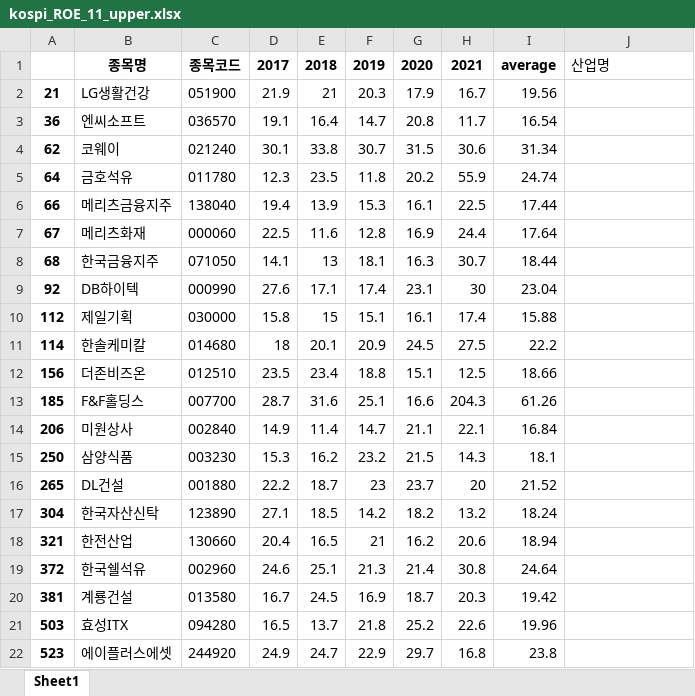
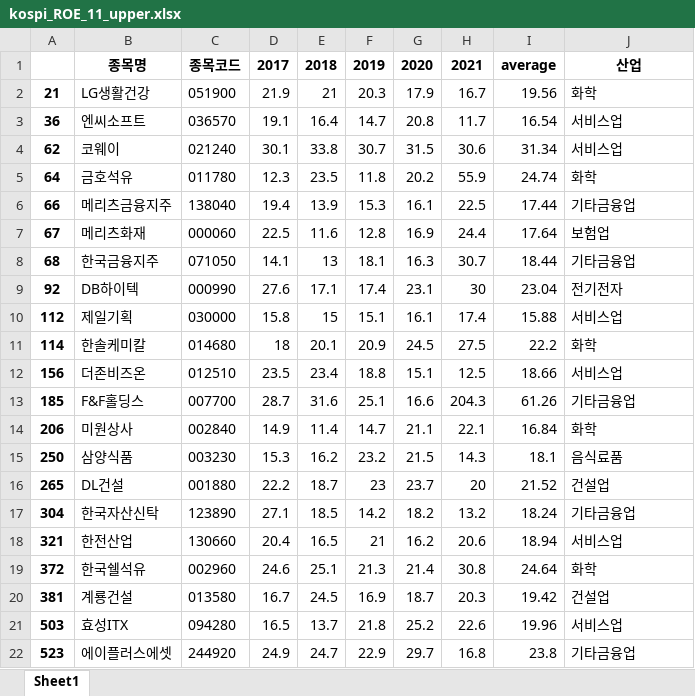
Before and after one commit to youngai1112/HK_Project, an Excel workbook: data/kospi_ROE_11_upper.xlsx, sheet Sheet1, drawn as a sheet; values as stored, in another font and other column widths than the file's, no borders; the diff names each change by its address in the sheet, - before the commit and + after, or states it on an @@ line.

```diff
--- a/data/kospi_ROE_11_upper.xlsx (sheet Sheet1)
+++ b/data/kospi_ROE_11_upper.xlsx (sheet Sheet1)
-J1: 산업명
+J1: 산업
@@ J1 bold: off → on, alignment: left → center @@
-J2: (empty)
+J2: 화학
-J3:J4: (empty)
+J3:J4: 서비스업
-J5: (empty)
+J5: 화학
-J6: (empty)
+J6: 기타금융업
-J7: (empty)
+J7: 보험업
-J8: (empty)
+J8: 기타금융업
-J9: (empty)
+J9: 전기전자
-J10: (empty)
+J10: 서비스업
-J11: (empty)
+J11: 화학
-J12: (empty)
+J12: 서비스업
-J13: (empty)
+J13: 기타금융업
-J14: (empty)
+J14: 화학
-J15: (empty)
+J15: 음식료품
-J16: (empty)
+J16: 건설업
-J17: (empty)
+J17: 기타금융업
-J18: (empty)
+J18: 서비스업
-J19: (empty)
+J19: 화학
-J20: (empty)
+J20: 건설업
-J21: (empty)
+J21: 서비스업
-J22: (empty)
+J22: 기타금융업
```
Also changed, not shown: 1 other file.
